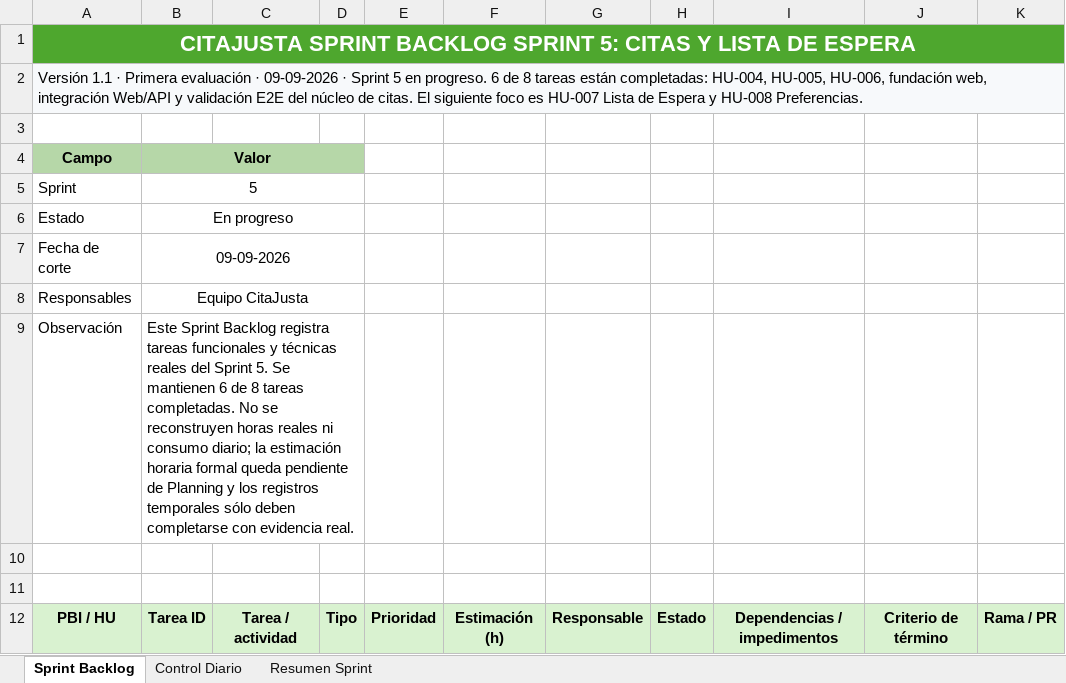
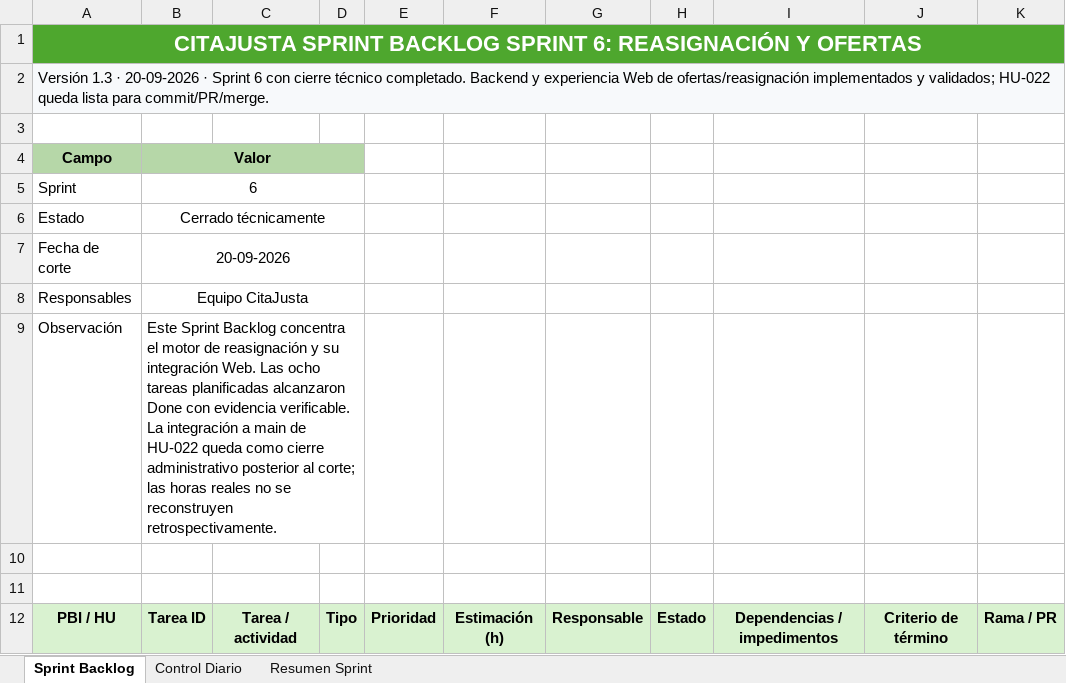
Before and after one commit to torresmatias23/CitaJusta, an Excel workbook: Fase 2/Evidencias Grupales/07_Sprint_Backlog_CitaJusta.xlsx, sheet Sprint Backlog, drawn as a sheet; only a part is shown; values as stored, in another font and other column widths than the file's, no borders; conditional formats and table styles not drawn; the diff covers the shown part only; the diff names each change by its address in the sheet, - before the commit and + after, or states it on an @@ line.

```diff
--- a/Fase 2/Evidencias Grupales/07_Sprint_Backlog_CitaJusta.xlsx (sheet Sprint Backlog)
+++ b/Fase 2/Evidencias Grupales/07_Sprint_Backlog_CitaJusta.xlsx (sheet Sprint Backlog)
-A1: …BACKLOG SPRINT 5: CITAS Y LISTA DE ESPERA
+A1: …BACKLOG SPRINT 6: REASIGNACIÓN Y OFERTAS
-A2: Versión 1.1 · Primera evaluación · 09-09-2026 · Sprint 5 en progreso. 6 de 8 tareas están completadas: HU-004, HU-005, HU-006, fundación web, integración Web/API y validación E2E del núcleo de citas. El siguiente foco es HU-007 Lista de Espera y HU-008 Preferencias.
+A2: Versión 1.3 · 20-09-2026 · Sprint 6 con cierre técnico completado. Backend y experiencia Web de ofertas/reasignación implementados y validados; HU-022 queda lista para commit/PR/merge.
-B5: 5
+B5: 6
-B6: En progreso
+B6: Cerrado técnicamente
-B7: 09-09-2026
+B7: 20-09-2026
-B9: …Sprint Backlog registra tareas funcionales y técnicas reales del Sprint 5. Se mantienen 6 de 8 tareas completadas. No se reconstruyen horas reales ni consumo diario; la estimación horaria formal queda pendiente de Planning y los registros temporales sólo deben completarse con evidencia real.
+B9: …Sprint Backlog concentra el motor de reasignación y su integración Web. Las ocho tareas planificadas alcanzaron Done con evidencia verificable. La integración a main de HU-022 queda como cierre administrativo posterior al corte; las horas reales no se reconstruyen retrospectivamente.
```
Also changed, not shown: 4 added rows, 4 removed rows and 27 edited cells elsewhere in this sheet, sheet Control Diario, sheet Resumen Sprint, formulas that keep their value, charts or pictures, Fase 2/Evidencias Grupales/06_Product_Backlog_CitaJusta.xlsx, Fase 2/Evidencias Grupales/13_Release_Plan_CitaJusta.xlsx, 23 other files.
